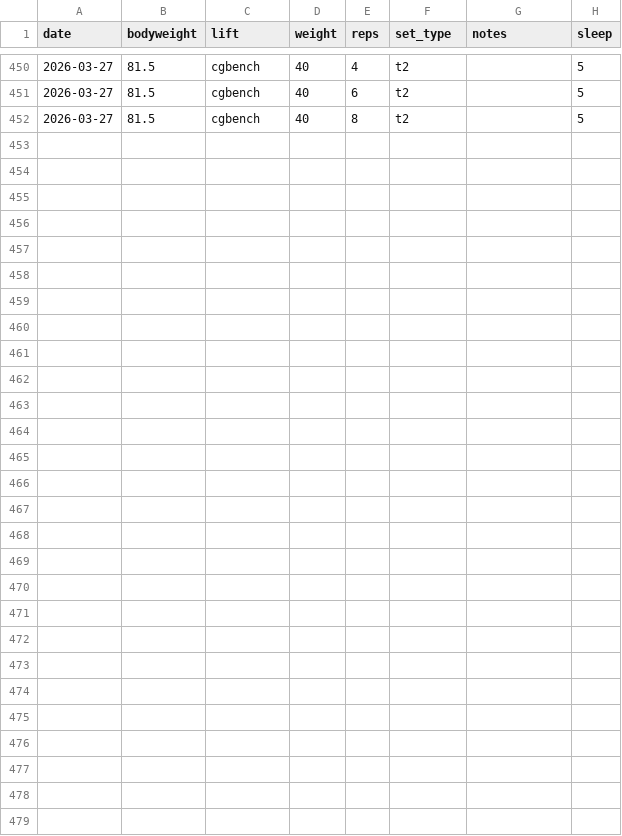
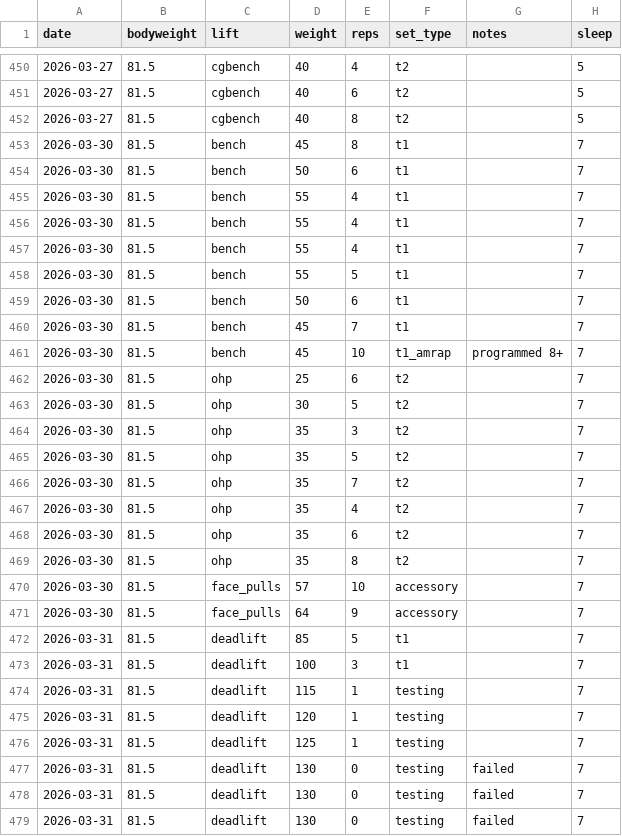
Before and after one commit to spinalshock/ironlogs, a CSV file: apps/web/public/data/lifts.csv, drawn as a sheet; only a part is shown, gaps mark what is left out; the diff names each change by its address in the sheet, - before the commit and + after, or states it on an @@ line.

Commit message:
data: log Mar 30-31 sessions, bump bench/deadlift TMs
Mar 30: volume bench (TM 67.5) + OHP + face pulls
Mar 31: deadlift testing — hit 125kg, failed 130kg x3
Bench TM 65→67.5, Deadlift TM 110→115

```diff
--- a/apps/web/public/data/lifts.csv
+++ b/apps/web/public/data/lifts.csv
+row 453: 2026-03-30 | 81.5 | bench | 45 | 8 | t1 |  | 7
+row 454: 2026-03-30 | 81.5 | bench | 50 | 6 | t1 |  | 7
+row 455: 2026-03-30 | 81.5 | bench | 55 | 4 | t1 |  | 7
+row 456: 2026-03-30 | 81.5 | bench | 55 | 4 | t1 |  | 7
+row 457: 2026-03-30 | 81.5 | bench | 55 | 4 | t1 |  | 7
+row 458: 2026-03-30 | 81.5 | bench | 55 | 5 | t1 |  | 7
+row 459: 2026-03-30 | 81.5 | bench | 50 | 6 | t1 |  | 7
+row 460: 2026-03-30 | 81.5 | bench | 45 | 7 | t1 |  | 7
+row 461: 2026-03-30 | 81.5 | bench | 45 | 10 | t1_amrap | programmed 8+ | 7
+row 462: 2026-03-30 | 81.5 | ohp | 25 | 6 | t2 |  | 7
+row 463: 2026-03-30 | 81.5 | ohp | 30 | 5 | t2 |  | 7
+row 464: 2026-03-30 | 81.5 | ohp | 35 | 3 | t2 |  | 7
+row 465: 2026-03-30 | 81.5 | ohp | 35 | 5 | t2 |  | 7
+row 466: 2026-03-30 | 81.5 | ohp | 35 | 7 | t2 |  | 7
+row 467: 2026-03-30 | 81.5 | ohp | 35 | 4 | t2 |  | 7
+row 468: 2026-03-30 | 81.5 | ohp | 35 | 6 | t2 |  | 7
+row 469: 2026-03-30 | 81.5 | ohp | 35 | 8 | t2 |  | 7
+row 470: 2026-03-30 | 81.5 | face_pulls | 57 | 10 | accessory |  | 7
+row 471: 2026-03-30 | 81.5 | face_pulls | 64 | 9 | accessory |  | 7
+row 472: 2026-03-31 | 81.5 | deadlift | 85 | 5 | t1 |  | 7
+row 473: 2026-03-31 | 81.5 | deadlift | 100 | 3 | t1 |  | 7
+row 474: 2026-03-31 | 81.5 | deadlift | 115 | 1 | testing |  | 7
+row 475: 2026-03-31 | 81.5 | deadlift | 120 | 1 | testing |  | 7
+row 476: 2026-03-31 | 81.5 | deadlift | 125 | 1 | testing |  | 7
+row 477: 2026-03-31 | 81.5 | deadlift | 130 | 0 | testing | failed | 7
+row 478: 2026-03-31 | 81.5 | deadlift | 130 | 0 | testing | failed | 7
+row 479: 2026-03-31 | 81.5 | deadlift | 130 | 0 | testing | failed | 7
```
Also changed, not shown: 1 other file.
